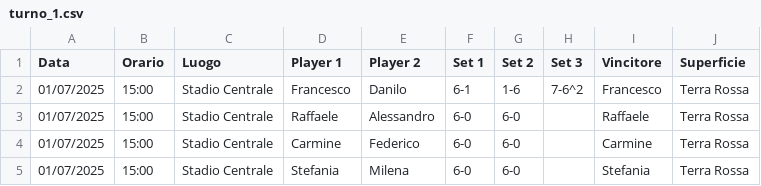
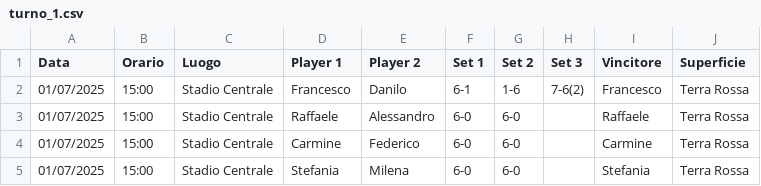
Before and after one commit to raffaeleDonadio93/tennis-comm, a CSV file: operations/output/rounds/round_1/turno_1.csv, drawn as a sheet.

```diff
--- a/operations/output/rounds/round_1/turno_1.csv
+++ b/operations/output/rounds/round_1/turno_1.csv
@@ -1,3 +1,3 @@
 Data,Orario,Luogo,Player 1,Player 2,Set 1,Set 2,Set 3,Vincitore,Superficie
-01/07/2025,15:00,Stadio Centrale,Francesco,Danilo,6-1,1-6,7-6^2,Francesco,Terra Rossa
+01/07/2025,15:00,Stadio Centrale,Francesco,Danilo,6-1,1-6,7-6(2),Francesco,Terra Rossa
 01/07/2025,15:00,Stadio Centrale,Raffaele,Alessandro,6-0,6-0,,Raffaele,Terra Rossa
```
Also changed, not shown: 1 other file.
